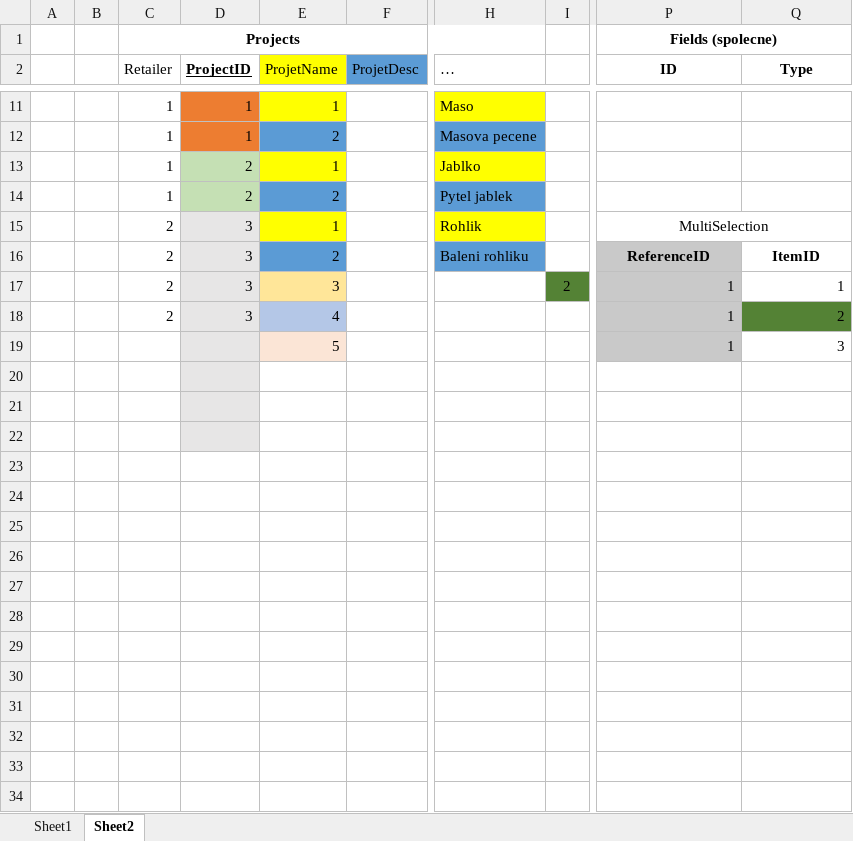
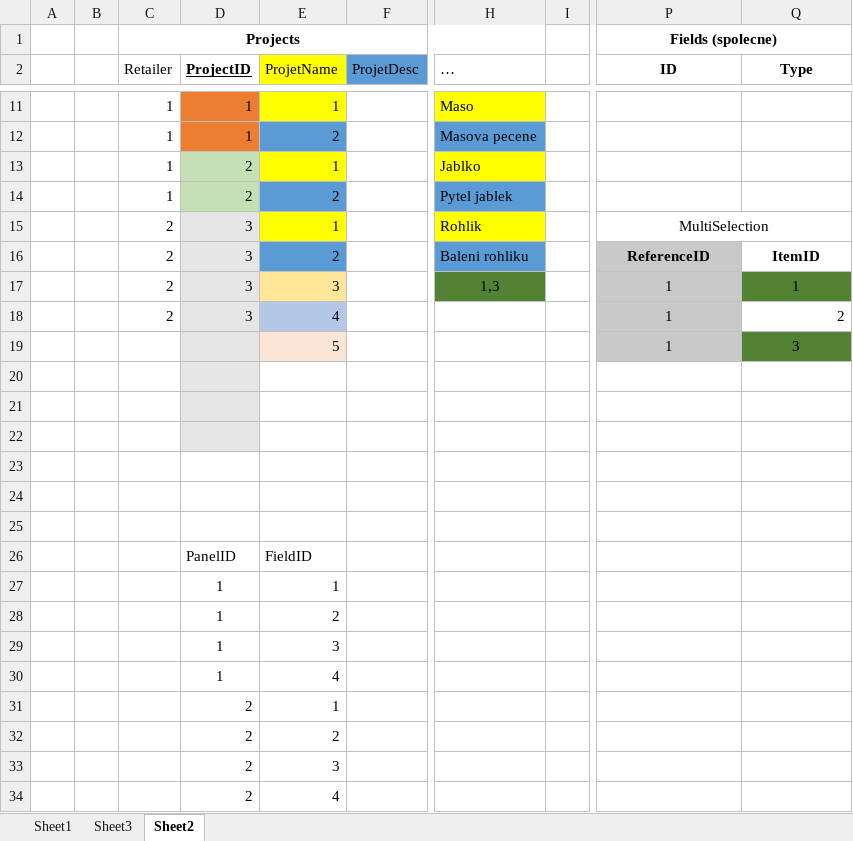
Before and after one commit to msvarovsky/PDMSCore, an Excel workbook: PDMSCore/wwwroot/TestDB/StrukturaDB.xlsx, sheet Sheet2, drawn as a sheet; only a part is shown, gaps mark what is left out; values as stored, in another font and other column widths than the file's, no borders; rows hold the shown columns only; the diff names each change by its address in the sheet, - before the commit and + after, or states it on an @@ line.

```diff
--- a/PDMSCore/wwwroot/TestDB/StrukturaDB.xlsx (sheet Sheet2)
+++ b/PDMSCore/wwwroot/TestDB/StrukturaDB.xlsx (sheet Sheet2)
+sheet tab: Sheet3
-H17 (…): (empty)
+H17 (…): 1,3
-H17 fill: none
+H17 fill: #548235
-I17: 2
+I17: (empty)
-I17 fill: #548235
+I17 fill: none
-P17:Q17 alignment: right
+P17:Q17 alignment: center
-Q17 fill: none
+Q17 fill: #548235
-P18 alignment: right
+P18 alignment: center
-Q18 fill: #548235
+Q18 fill: none
-P19:Q19 alignment: right
+P19:Q19 alignment: center
-Q19 fill: none
+Q19 fill: #548235
-D26 (ProjectID): (empty)
+D26 (ProjectID): PanelID
-E26 (ProjetName): (empty)
+E26 (ProjetName): FieldID
-D27:D28 (ProjectID): (empty)
+D27:D28 (ProjectID): 1
-E27 (ProjetName): (empty)
+E27 (ProjetName): 1
-E28 (ProjetName): (empty)
+E28 (ProjetName): 2
+row 29:  |  |  | 1 | 3
+row 30:  |  |  | 1 | 4
+row 31:  |  |  | 2 | 1
+row 32:  |  |  | 2 | 2
+row 33:  |  |  | 2 | 3
+row 34:  |  |  | 2 | 4
```
Also changed, not shown: 6 other files.
